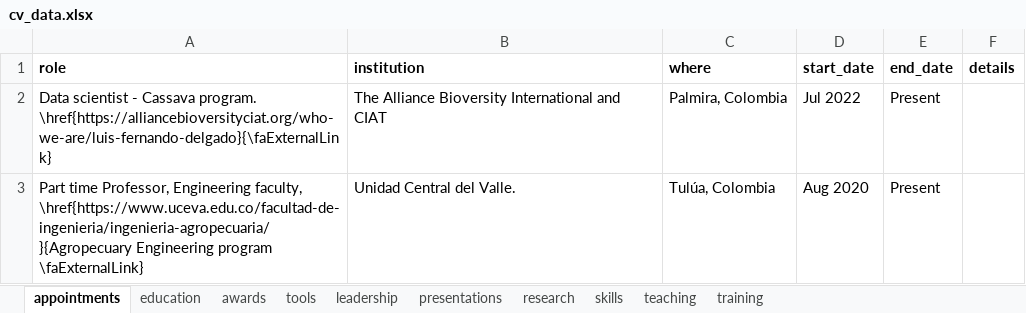
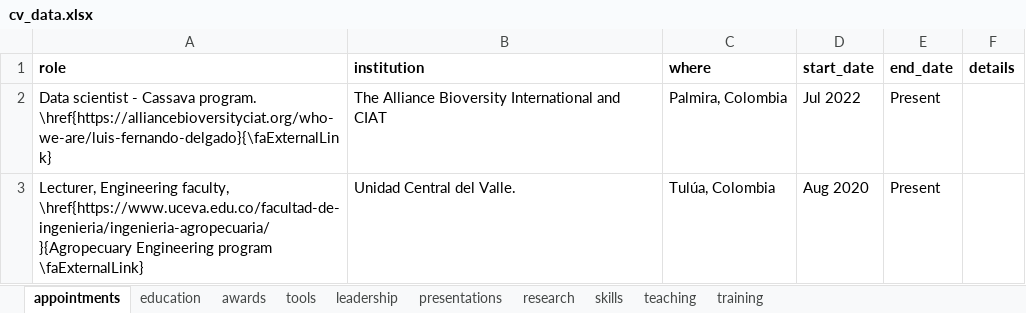
Before and after one commit to lfdelgadom/Curriculum-Vitae, an Excel workbook: cv-main/data/cv_data.xlsx, sheet appointments, drawn as a sheet; values as stored, in another font and other column widths than the file's, no borders; the diff names each change by its address in the sheet, - before the commit and + after, or states it on an @@ line.

```diff
--- a/cv-main/data/cv_data.xlsx (sheet appointments)
+++ b/cv-main/data/cv_data.xlsx (sheet appointments)
-A3 (role): Part time Professor, Engineering faculty,…
+A3 (role): Lecturer, Engineering faculty,…
```
Also changed, not shown: sheet teaching, 3 other files.
